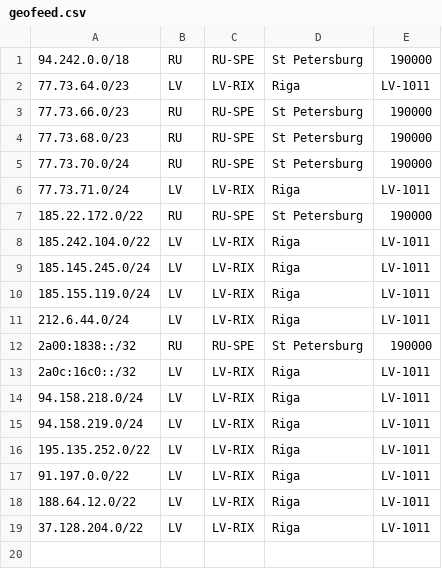
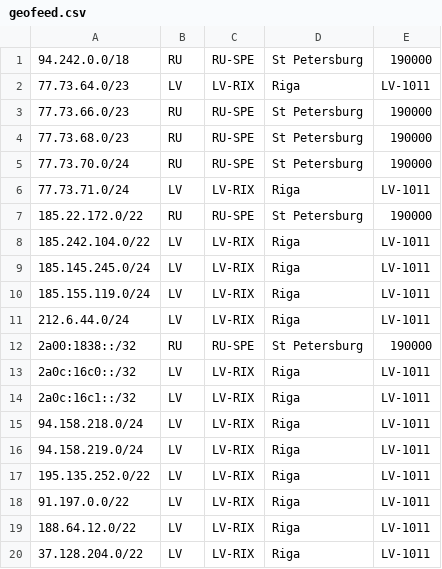
Before and after one commit to notyourcommy/veesp-geo, a CSV file: geofeed.csv, drawn as a sheet.

Commit message:
Update geofeed.csv

```diff
--- a/geofeed.csv
+++ b/geofeed.csv
@@ -13,2 +13,3 @@
 2a0c:16c0::/32,LV,LV-RIX,Riga,LV-1011
+2a0c:16c1::/32,LV,LV-RIX,Riga,LV-1011
 94.158.218.0/24,LV,LV-RIX,Riga,LV-1011
```
